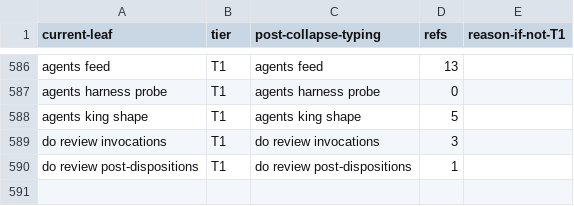
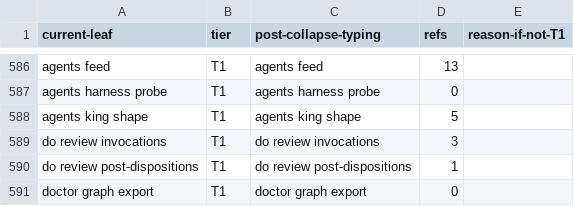
Before and after one commit to bllshttng/footnote, a TSV file: scripts/ci/verb-collapse-map.tsv, drawn as a sheet; only a part is shown, gaps mark what is left out.

```diff
--- a/scripts/ci/verb-collapse-map.tsv
+++ b/scripts/ci/verb-collapse-map.tsv
@@ -590 +590,2 @@ do review invocations	T1	do review invocations	3
 do review post-dispositions	T1	do review post-dispositions	1	
+doctor graph export	T1	doctor graph export	0
```
Also changed, not shown: 6 other files.
